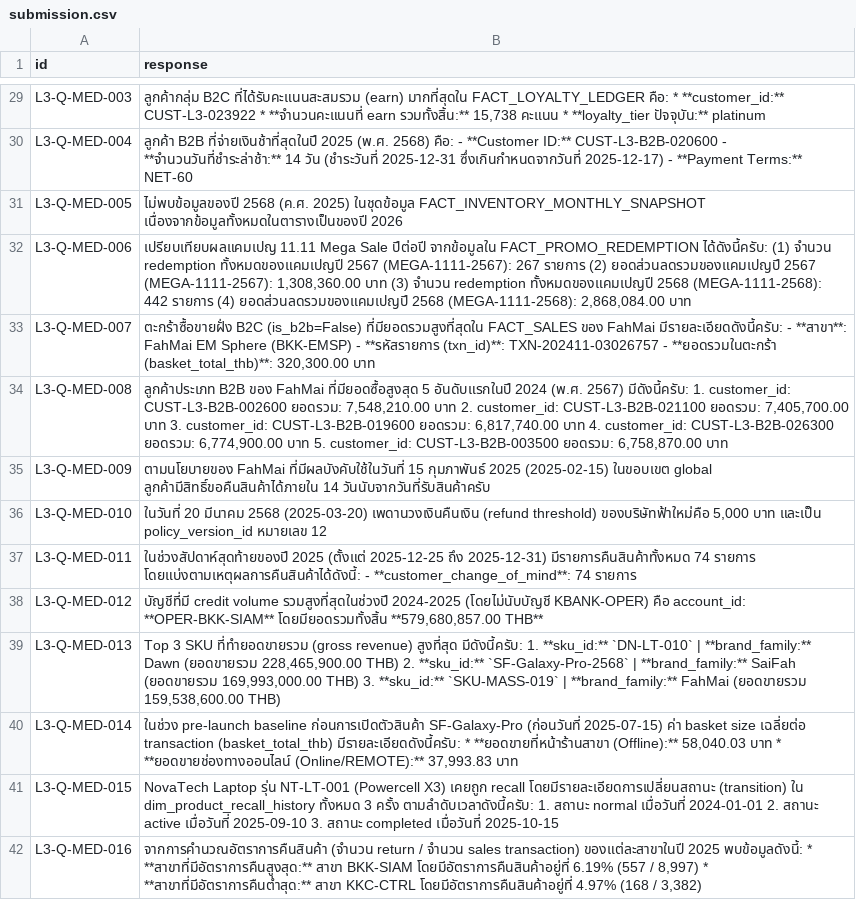
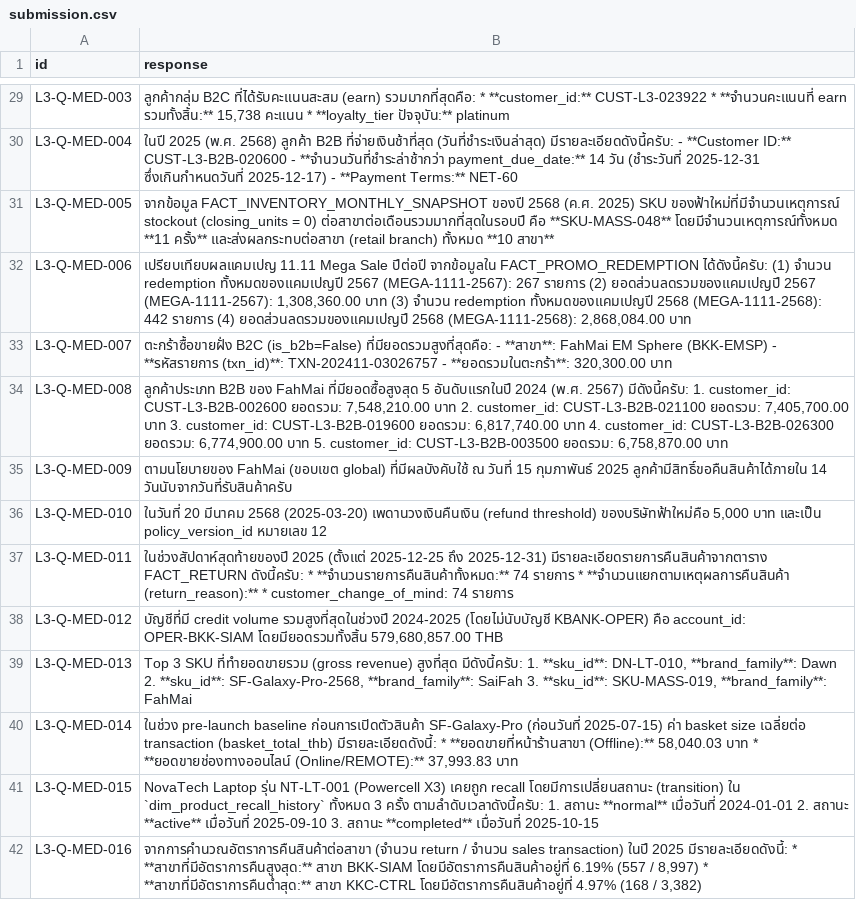
Before and after one commit to Kittipong-Dev/Fah_mai, a CSV file: submission.csv, drawn as a sheet; only a part is shown, gaps mark what is left out; the diff covers the shown part only; the diff names each change by its address in the sheet, - before the commit and + after, or states it on an @@ line.

```diff
--- a/submission.csv
+++ b/submission.csv
-B29 (response): ลูกค้ากลุ่ม B2C ที่ได้รับคะแนนสะสมรวม (earn) มากที่สุดใน FACT_LOYALTY_LEDGER คือ: * **customer_id:**…
+B29 (response): ลูกค้ากลุ่ม B2C ที่ได้รับคะแนนสะสม (earn) รวมมากที่สุดคือ: * **customer_id:**…
-B30 (response): ลูกค้า B2B ที่จ่ายเงินช้าที่สุดในปี 2025 (พ.ศ. 2568) คือ: - **Customer ID:** CUST-L3-B2B-020600 - **จำนวนวันที่ชำระล่าช้า:** 14 วัน (ชำระวันที่ 2025-12-31 ซึ่งเกินกำหนดจากวันที่ 2025-12-17) -…
+B30 (response): ในปี 2025 (พ.ศ. 2568) ลูกค้า B2B ที่จ่ายเงินช้าที่สุด (วันที่ชำระเงินล่าสุด) มีรายละเอียดดังนี้ครับ: - **Customer ID:** CUST-L3-B2B-020600 - **จำนวนวันที่ชำระล่าช้ากว่า payment_due_date:** 14 วัน (ชำระวันที่ 2025-12-31 ซึ่งเกินกำหนดวันที่ 2025-12-17) -…
-B31 (response): ไม่พบข้อมูลของปี 2568 (ค.ศ. 2025) ในชุดข้อมูล FACT_INVENTORY_MONTHLY_SNAPSHOT เนื่องจากข้อมูลทั้งหมดในตารางเป็นของปี 2026
+B31 (response): จากข้อมูล FACT_INVENTORY_MONTHLY_SNAPSHOT ของปี 2568 (ค.ศ. 2025) SKU ของฟ้าใหม่ที่มีจำนวนเหตุการณ์ stockout (closing_units = 0) ต่อสาขาต่อเดือนรวมมากที่สุดในรอบปี คือ **SKU-MASS-048** โดยมีจำนวนเหตุการณ์ทั้งหมด **11 ครั้ง** และส่งผลกระทบต่อสาขา (retail branch) ทั้งหมด **10 สาขา**
-B33 (response): …B2C (is_b2b=False) ที่มียอดรวมสูงที่สุดใน FACT_SALES ของ FahMai มีรายละเอียดดังนี้ครับ: - **สาขา**: FahMai EM Sphere (BKK-EMSP) - **รหัสรายการ (txn_id)**: TXN-202411-03026757 - **ยอดรวมในตะกร้า (basket_total_thb)**: 320,300.00 บาท
+B33 (response): …B2C (is_b2b=False) ที่มียอดรวมสูงที่สุดคือ: - **สาขา**: FahMai EM Sphere (BKK-EMSP) - **รหัสรายการ (txn_id)**: TXN-202411-03026757 - **ยอดรวมในตะกร้า**: 320,300.00 บาท
-B35 (response): ตามนโยบายของ FahMai ที่มีผลบังคับใช้ในวันที่ 15 กุมภาพันธ์ 2025 (2025-02-15) ในขอบเขต global ลูกค้ามีสิทธิ์ขอคืนสินค้าได้ภายใน 14…
+B35 (response): ตามนโยบายของ FahMai (ขอบเขต global) ที่มีผลบังคับใช้ ณ วันที่ 15 กุมภาพันธ์ 2025 ลูกค้ามีสิทธิ์ขอคืนสินค้าได้ภายใน 14…
-B37 (response): …ถึง 2025-12-31) มีรายการคืนสินค้าทั้งหมด 74 รายการ โดยแบ่งตามเหตุผลการคืนสินค้าได้ดังนี้: - **customer_change_of_mind**: 74 รายการ
+B37 (response): …ถึง 2025-12-31) มีรายละเอียดรายการคืนสินค้าจากตาราง FACT_RETURN ดังนี้ครับ: * **จำนวนรายการคืนสินค้าทั้งหมด:** 74 รายการ * **จำนวนแยกตามเหตุผลการคืนสินค้า (return_reason):** * customer_change_of_mind: 74 รายการ
-B38 (response): …คือ account_id: **OPER-BKK-SIAM** โดยมียอดรวมทั้งสิ้น **579,680,857.00 THB**
+B38 (response): …คือ account_id: OPER-BKK-SIAM โดยมียอดรวมทั้งสิ้น 579,680,857.00 THB
-B39 (response): …มีดังนี้ครับ: 1. **sku_id:** `DN-LT-010` | **brand_family:** Dawn (ยอดขายรวม 228,465,900.00 THB) 2. **sku_id:** `SF-Galaxy-Pro-2568` | **brand_family:** SaiFah (ยอดขายรวม 169,993,000.00 THB) 3. **sku_id:** `SKU-MASS-019` | **brand_family:** FahMai (ยอดขายรวม 159,538,600.00 THB)
+B39 (response): …มีดังนี้ครับ: 1. **sku_id**: DN-LT-010, **brand_family**: Dawn 2. **sku_id**: SF-Galaxy-Pro-2568, **brand_family**: SaiFah 3. **sku_id**: SKU-MASS-019, **brand_family**: FahMai
-B40 (response): …transaction (basket_total_thb) มีรายละเอียดดังนี้ครับ: * **ยอดขายที่หน้าร้านสาขา…
+B40 (response): …transaction (basket_total_thb) มีรายละเอียดดังนี้: * **ยอดขายที่หน้าร้านสาขา…
-B41 (response): …เคยถูก recall โดยมีรายละเอียดการเปลี่ยนสถานะ (transition) ใน dim_product_recall_history ทั้งหมด 3 ครั้ง ตามลำดับเวลาดังนี้ครับ: 1. สถานะ normal เมื่อวันที่ 2024-01-01 2. สถานะ active เมื่อวันที่ 2025-09-10 3. สถานะ completed เมื่อวันที่ 2025-10-15
+B41 (response): …เคยถูก recall โดยมีการเปลี่ยนสถานะ (transition) ใน `dim_product_recall_history` ทั้งหมด 3 ครั้ง ตามลำดับเวลาดังนี้ครับ: 1. สถานะ **normal** เมื่อวันที่ 2024-01-01 2. สถานะ **active** เมื่อวันที่ 2025-09-10 3. สถานะ **completed** เมื่อวันที่ 2025-10-15
-B42 (response): จากการคำนวณอัตราการคืนสินค้า (จำนวน return / จำนวน sales transaction) ของแต่ละสาขาในปี 2025 พบข้อมูลดังนี้: * **สาขาที่มีอัตราการคืนสูงสุด:**…
+B42 (response): จากการคำนวณอัตราการคืนสินค้าต่อสาขา (จำนวน return / จำนวน sales transaction) ในปี 2025 มีรายละเอียดดังนี้: * **สาขาที่มีอัตราการคืนสูงสุด:**…
```
Also changed, not shown: 70 edited cells elsewhere in this file, 12 other files.
